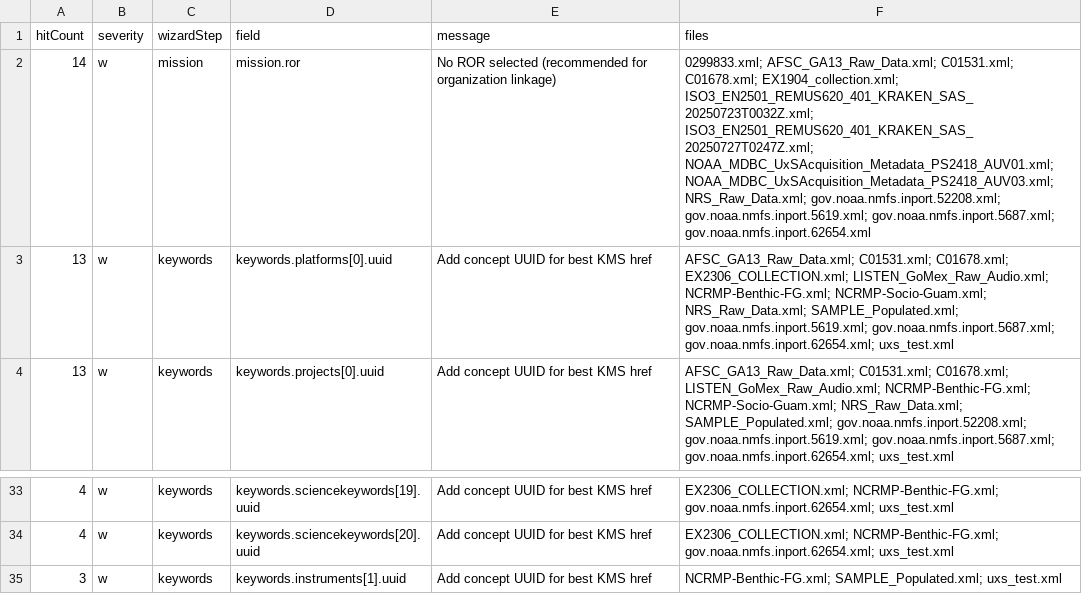
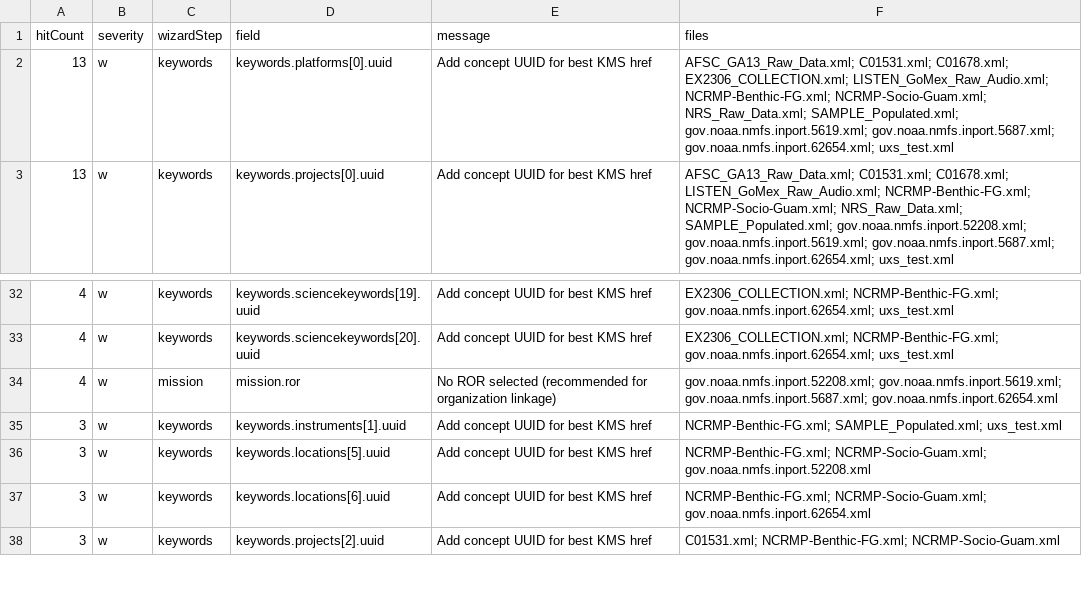
Before and after one commit to CPCayson/uxs-metadata-generator, a CSV file: MANTA End User Testing/reports/manta-samples-lenient-patterns.csv, drawn as a sheet; only a part is shown, gaps mark what is left out; the shorter side is filled out with more unchanged rows; removed rows and columns are numbered as before the commit, all else as after; the diff names each change by its address in the sheet, - before the commit and + after, or states it on an @@ line.

Commit message:
Hardening NCEI metadata refinery: automated schema validation, invisible UUID management via CoMET/DocuComp, and UI/UX refinements for Discovery Catalog integration.

```diff
--- a/MANTA End User Testing/reports/manta-samples-lenient-patterns.csv
+++ b/MANTA End User Testing/reports/manta-samples-lenient-patterns.csv
-row 2: 14 | w | mission | mission.ror | No ROR selected (recommended for organization linkage) | 0299833.xml; AFSC_GA13_Raw_Data.xml; C01531.xml; C01678.xml; EX1904_collection.xml; ISO3_EN2501_REMUS620_401_KRAKEN_SAS_20250723T0032Z.xml; ISO3_EN2501_REMUS620_401_KRAKEN_SAS_20250727T0247Z.xml; NOAA_MDBC_UxSAcquisition_Metadata_PS2418_AUV01.xml; NOAA_MDBC_UxSAcquisition_Metadata_PS2418_AUV03.xml; NRS_Raw_Data.xml; gov.noaa.nmfs.inport.52208.xml; gov.noaa.nmfs.inport.5619.xml; gov.noaa.nmfs.inport.5687.xml; gov.noaa.nmfs.inport.62654.xml
+row 34: 4 | w | mission | mission.ror | No ROR selected (recommended for organization linkage) | gov.noaa.nmfs.inport.52208.xml; gov.noaa.nmfs.inport.5619.xml; gov.noaa.nmfs.inport.5687.xml; gov.noaa.nmfs.inport.62654.xml
```
Also changed, not shown: 18 other files.
